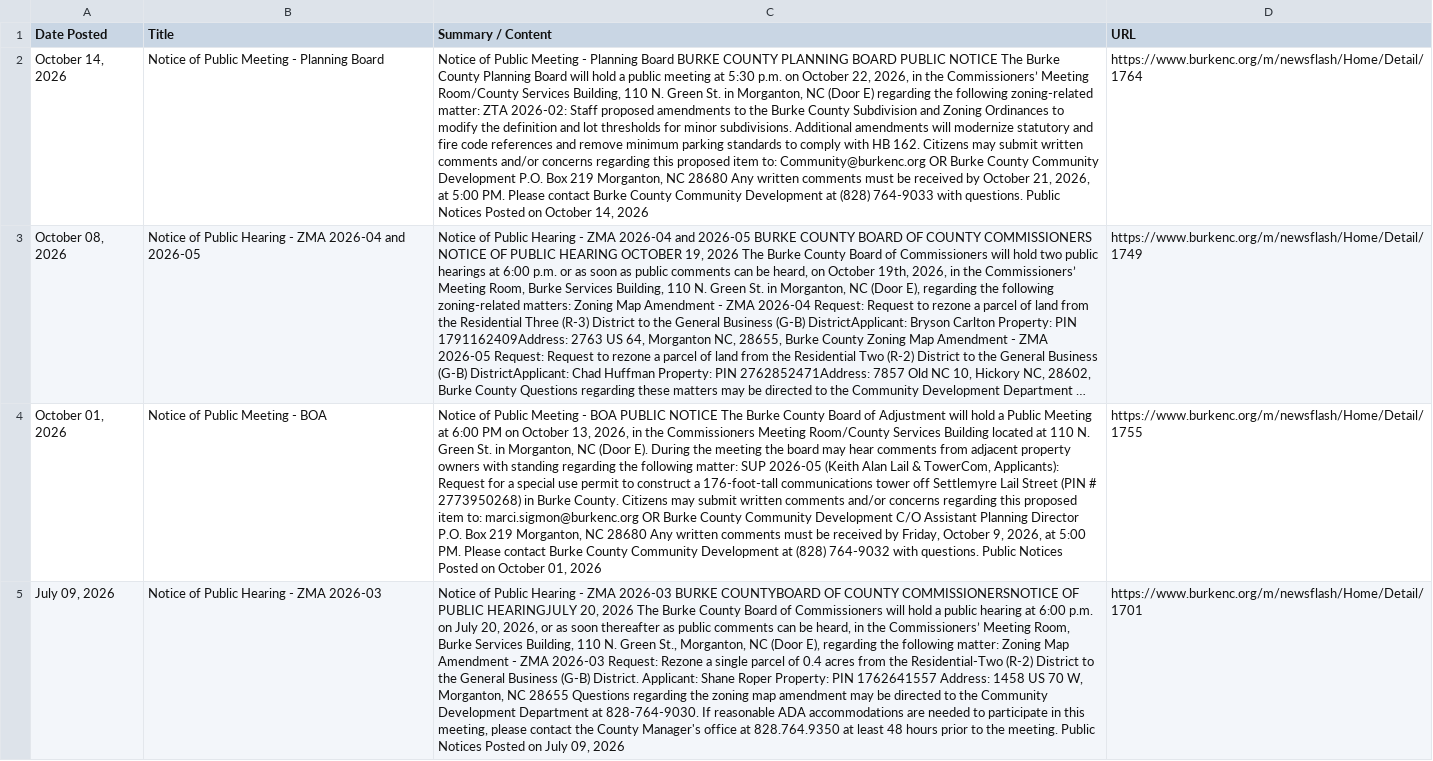
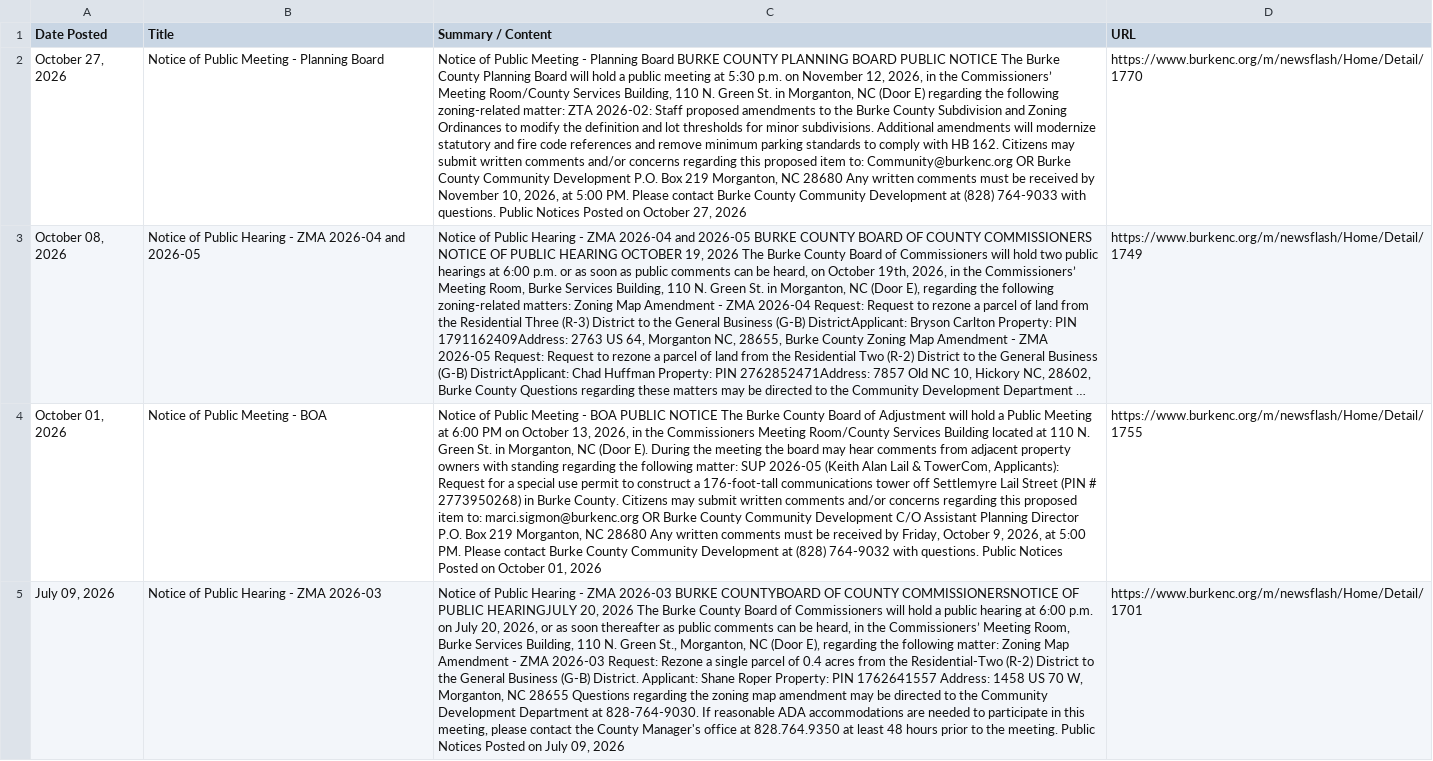
Before and after one commit to kathrynkilgallen-lab/BurkeZoning, a CSV file: burke_county_zoning_permits.csv, drawn as a sheet; only a part is shown; long unchanged cells end in …; the diff names each change by its address in the sheet, - before the commit and + after, or states it on an @@ line.

```diff
--- a/burke_county_zoning_permits.csv
+++ b/burke_county_zoning_permits.csv
-A2 (Date Posted): October 14, 2026
+A2 (Date Posted): October 27, 2026
-C2 (Summary / Content): …p.m. on October 22, 2026, in the Commissioners’ Meeting Room/County Services Building, 110 N. Green St. in Morganton, NC (Door E) regarding the following zoning-related matter: ZTA 2026-02: Staff proposed amendments to the Burke County Subdivision and Zoning Ordinances to modify the definition and lot thresholds for minor subdivisions. Additional amendments will modernize statutory and fire code references and remove minimum parking standards to comply with HB 162. Citizens may submit written comments and/or concerns regarding this proposed item to: Community@burkenc.org OR Burke County Community Development P.O. Box 219 Morganton, NC 28680 Any written comments must be received by October 21, 2026, at 5:00 PM. Please contact Burke County Community Development at (828) 764-9033 with questions. Public Notices Posted on October 14, 2026
+C2 (Summary / Content): …p.m. on November 12, 2026, in the Commissioners’ Meeting Room/County Services Building, 110 N. Green St. in Morganton, NC (Door E) regarding the following zoning-related matter: ZTA 2026-02: Staff proposed amendments to the Burke County Subdivision and Zoning Ordinances to modify the definition and lot thresholds for minor subdivisions. Additional amendments will modernize statutory and fire code references and remove minimum parking standards to comply with HB 162. Citizens may submit written comments and/or concerns regarding this proposed item to: Community@burkenc.org OR Burke County Community Development P.O. Box 219 Morganton, NC 28680 Any written comments must be received by November 10, 2026, at 5:00 PM. Please contact Burke County Community Development at (828) 764-9033 with questions. Public Notices Posted on October 27, 2026
-D2 (URL): https://www.burkenc.org/m/newsflash/Home/Detail/1764
+D2 (URL): https://www.burkenc.org/m/newsflash/Home/Detail/1770
```
